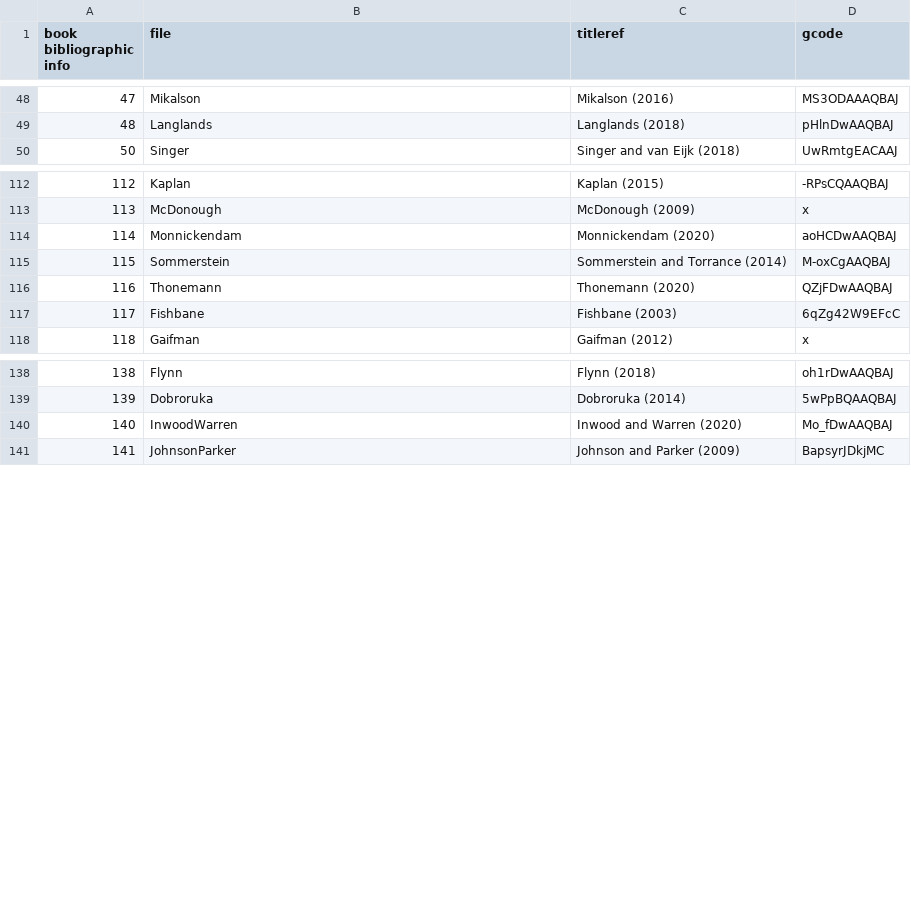
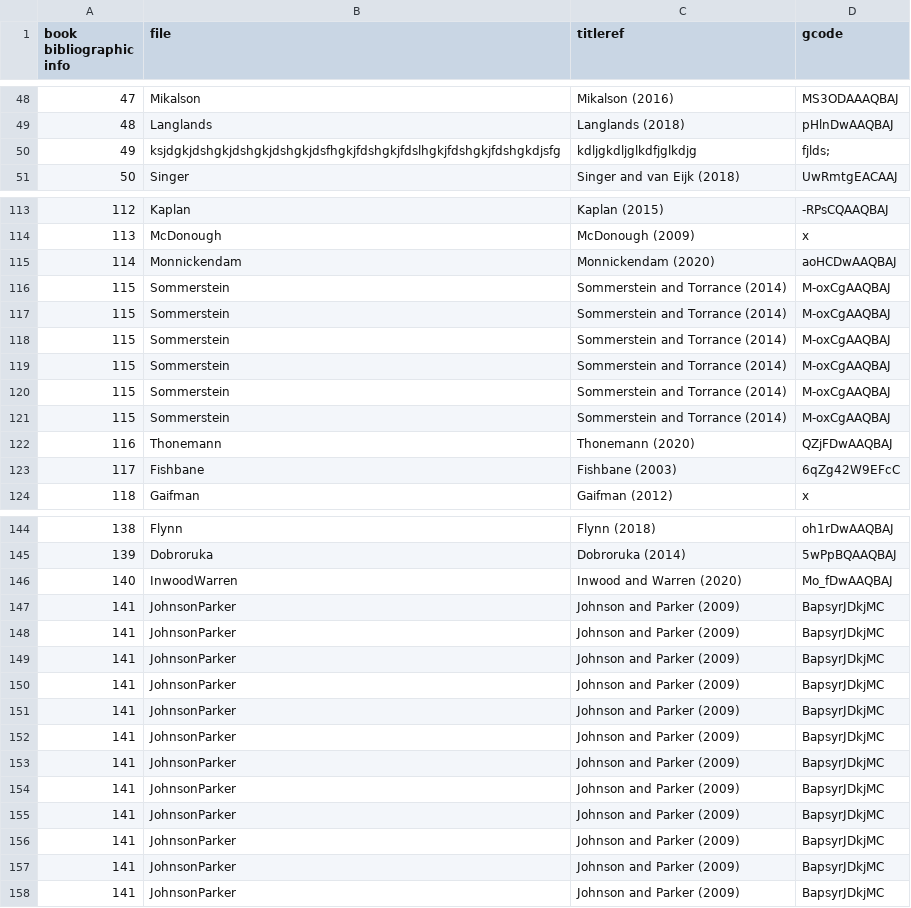
Before and after one commit to carinature/WebLib, a CSV file: app/raw_data/bookreferences2.csv, drawn as a sheet; only a part is shown, gaps mark what is left out; the diff names each change by its address in the sheet, - before the commit and + after, or states it on an @@ line.

```diff
--- a/app/raw_data/bookreferences2.csv
+++ b/app/raw_data/bookreferences2.csv
+row 50: 49 | ksjdgkjdshgkjdshgkjdshgkjdsfhgkjfdshgkjfdslhgkjfdshgkjfdshgkdjsfg | kdljgkdljglkdfjglkdjg | fjlds;
+row 117: 115 | Sommerstein | Sommerstein and Torrance (2014) | M-oxCgAAQBAJ
+row 118: 115 | Sommerstein | Sommerstein and Torrance (2014) | M-oxCgAAQBAJ
+row 119: 115 | Sommerstein | Sommerstein and Torrance (2014) | M-oxCgAAQBAJ
+row 120: 115 | Sommerstein | Sommerstein and Torrance (2014) | M-oxCgAAQBAJ
+row 121: 115 | Sommerstein | Sommerstein and Torrance (2014) | M-oxCgAAQBAJ
+row 147: 141 | JohnsonParker | Johnson and Parker (2009) | BapsyrJDkjMC
+row 148: 141 | JohnsonParker | Johnson and Parker (2009) | BapsyrJDkjMC
+row 149: 141 | JohnsonParker | Johnson and Parker (2009) | BapsyrJDkjMC
+row 150: 141 | JohnsonParker | Johnson and Parker (2009) | BapsyrJDkjMC
+row 151: 141 | JohnsonParker | Johnson and Parker (2009) | BapsyrJDkjMC
+row 152: 141 | JohnsonParker | Johnson and Parker (2009) | BapsyrJDkjMC
+row 153: 141 | JohnsonParker | Johnson and Parker (2009) | BapsyrJDkjMC
+row 154: 141 | JohnsonParker | Johnson and Parker (2009) | BapsyrJDkjMC
+row 155: 141 | JohnsonParker | Johnson and Parker (2009) | BapsyrJDkjMC
+row 156: 141 | JohnsonParker | Johnson and Parker (2009) | BapsyrJDkjMC
+row 157: 141 | JohnsonParker | Johnson and Parker (2009) | BapsyrJDkjMC
```
Also changed, not shown: 7 other files.
